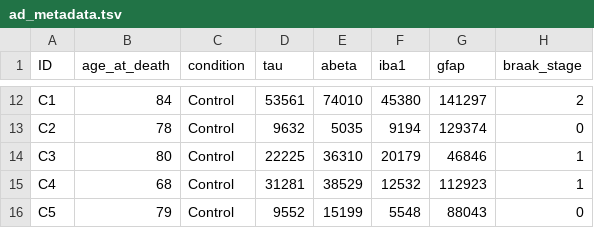
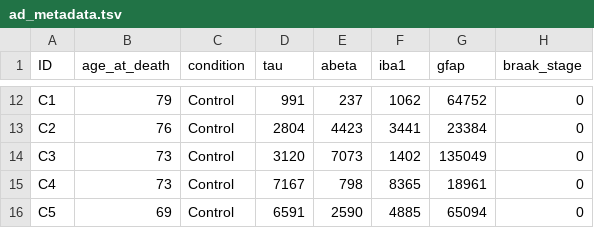
Before and after one commit to bu-bioinfo/r-for-biological-sciences, a TSV file: content/ad_metadata.tsv, drawn as a sheet; only a part is shown, gaps mark what is left out; the diff covers the shown part only; the diff names each change by its address in the sheet, - before the commit and + after, or states it on an @@ line.

Commit message:
Update ad_metadata.tsv

```diff
--- a/content/ad_metadata.tsv
+++ b/content/ad_metadata.tsv
-B12 (age_at_death): 84
+B12 (age_at_death): 79
-D12 (tau): 53561
+D12 (tau): 991
-E12 (abeta): 74010
+E12 (abeta): 237
-F12 (iba1): 45380
+F12 (iba1): 1062
-G12 (gfap): 141297
+G12 (gfap): 64752
-H12 (braak_stage): 2
+H12 (braak_stage): 0
-B13 (age_at_death): 78
+B13 (age_at_death): 76
-D13 (tau): 9632
+D13 (tau): 2804
-E13 (abeta): 5035
+E13 (abeta): 4423
-F13 (iba1): 9194
+F13 (iba1): 3441
-G13 (gfap): 129374
+G13 (gfap): 23384
-B14 (age_at_death): 80
+B14 (age_at_death): 73
-D14 (tau): 22225
+D14 (tau): 3120
-E14 (abeta): 36310
+E14 (abeta): 7073
-F14 (iba1): 20179
+F14 (iba1): 1402
-G14 (gfap): 46846
+G14 (gfap): 135049
-H14:H15 (braak_stage): 1
+H14:H15 (braak_stage): 0
-B15 (age_at_death): 68
+B15 (age_at_death): 73
-D15 (tau): 31281
+D15 (tau): 7167
-E15 (abeta): 38529
+E15 (abeta): 798
-F15 (iba1): 12532
+F15 (iba1): 8365
-G15 (gfap): 112923
+G15 (gfap): 18961
-B16 (age_at_death): 79
+B16 (age_at_death): 69
-D16 (tau): 9552
+D16 (tau): 6591
-E16 (abeta): 15199
+E16 (abeta): 2590
-F16 (iba1): 5548
+F16 (iba1): 4885
-G16 (gfap): 88043
+G16 (gfap): 65094
```
Also changed, not shown: 87 edited cells elsewhere in this file.
